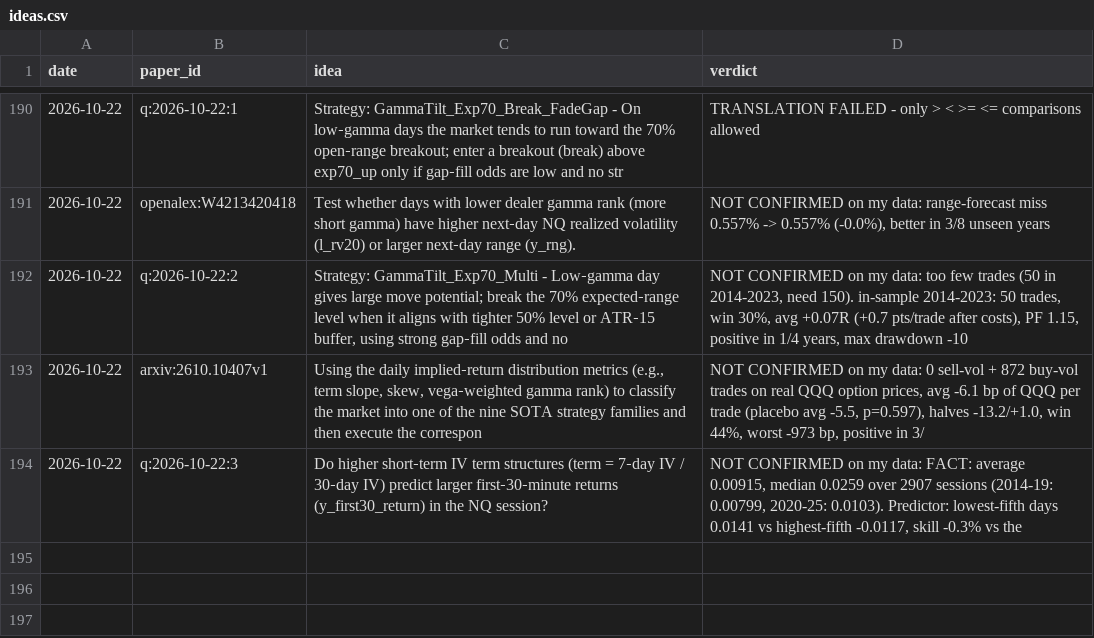
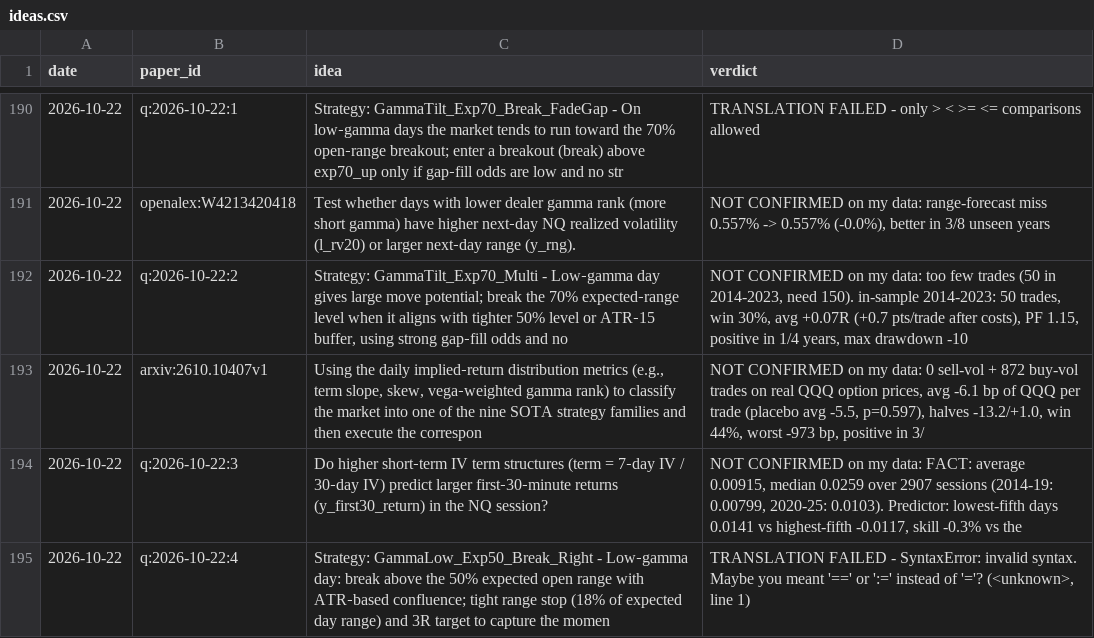
Before and after one commit to vannaflow1/nasdaq-bot, a CSV file: knowledge/ideas.csv, drawn as a sheet; only a part is shown, gaps mark what is left out; the diff names each change by its address in the sheet, - before the commit and + after, or states it on an @@ line.

```diff
--- a/knowledge/ideas.csv
+++ b/knowledge/ideas.csv
+row 195: 2026-10-22 | q:2026-10-22:4 | Strategy: GammaLow_Exp50_Break_Right - Low‑gamma day: break above the 50% expected open range with ATR‑based confluence; tight range stop (18% of expected day range) and 3R target to capture the momen | TRANSLATION FAILED - SyntaxError: invalid syntax. Maybe you meant '==' or ':=' instead of '='? (<unknown>, line 1)
```
Also changed, not shown: 5 other files.
